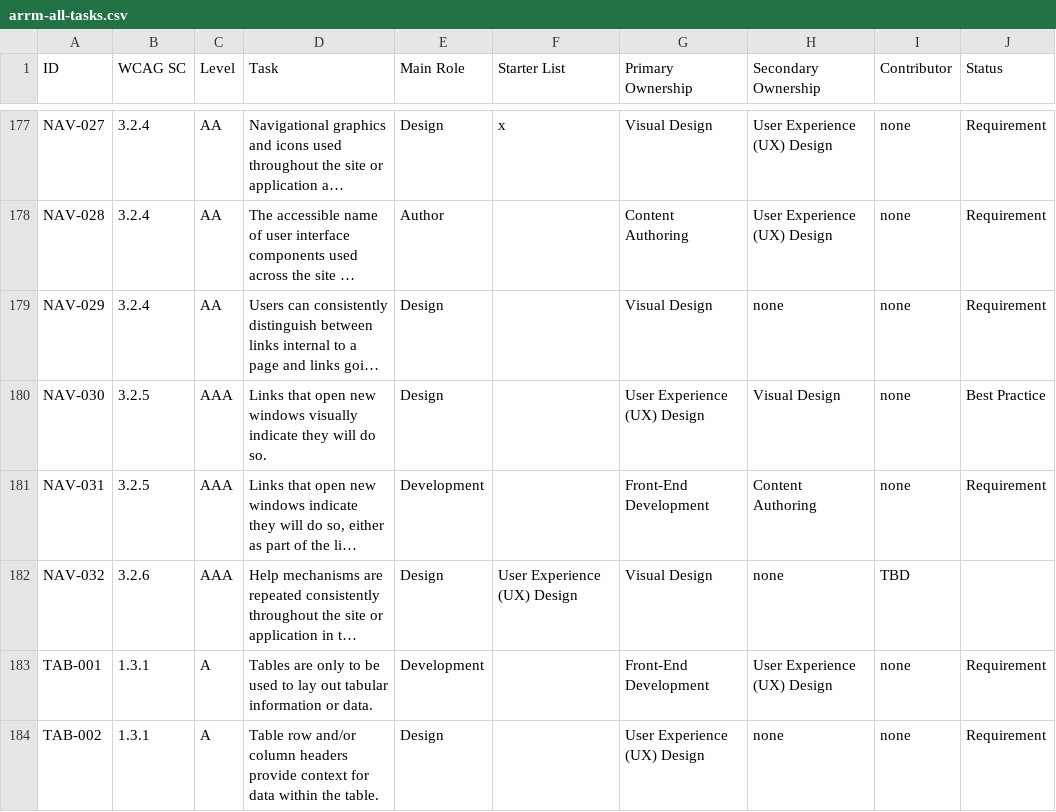
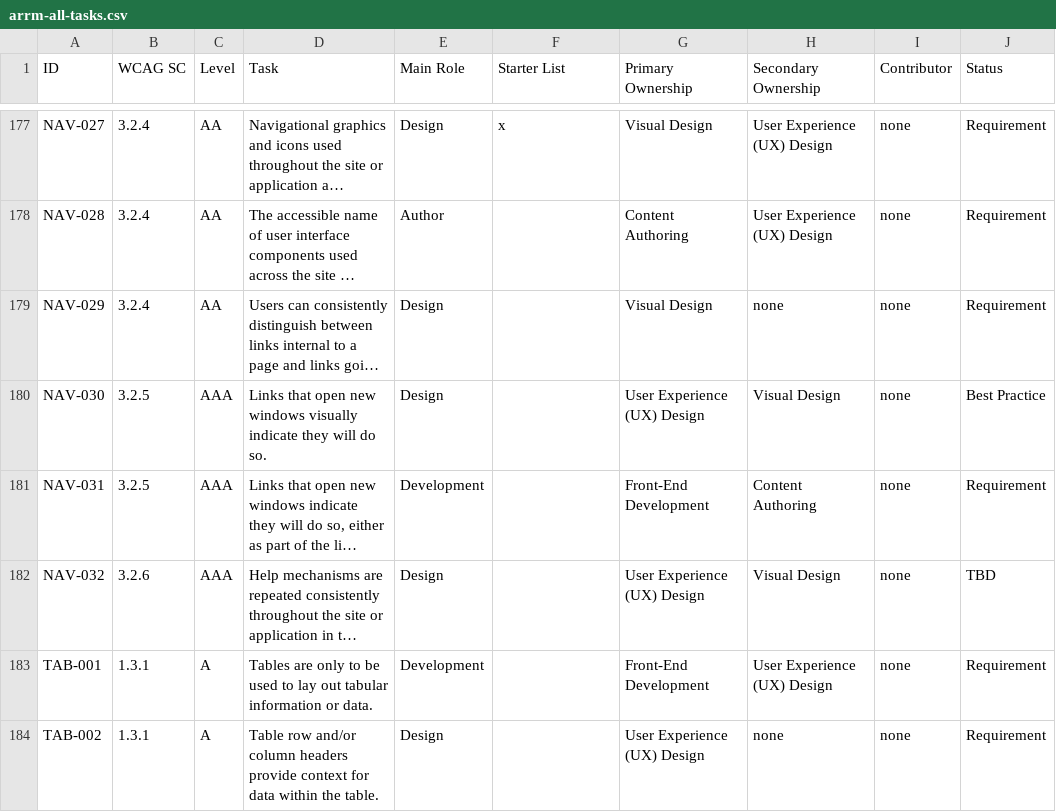
Before and after one commit to w3c/wai-arrm, a CSV file: _data/arrm/arrm-all-tasks.csv, drawn as a sheet; only a part is shown, gaps mark what is left out; long unchanged cells end in …; the diff names each change by its address in the sheet, - before the commit and + after, or states it on an @@ line.

```diff
--- a/_data/arrm/arrm-all-tasks.csv
+++ b/_data/arrm/arrm-all-tasks.csv
-F182 (Starter List): User Experience (UX) Design
+F182 (Starter List): (empty)
-G182 (Primary Ownership): Visual Design
+G182 (Primary Ownership): User Experience (UX) Design
-H182 (Secondary Ownership): none
+H182 (Secondary Ownership): Visual Design
-I182 (Contributor): TBD
+I182 (Contributor): none
-J182 (Status): (empty)
+J182 (Status): TBD
```
